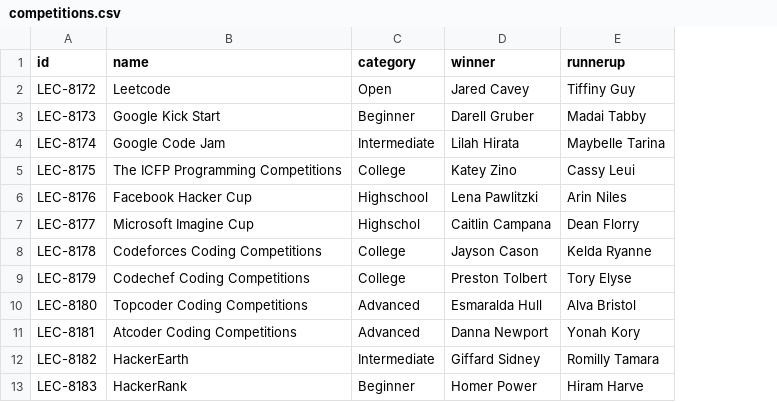
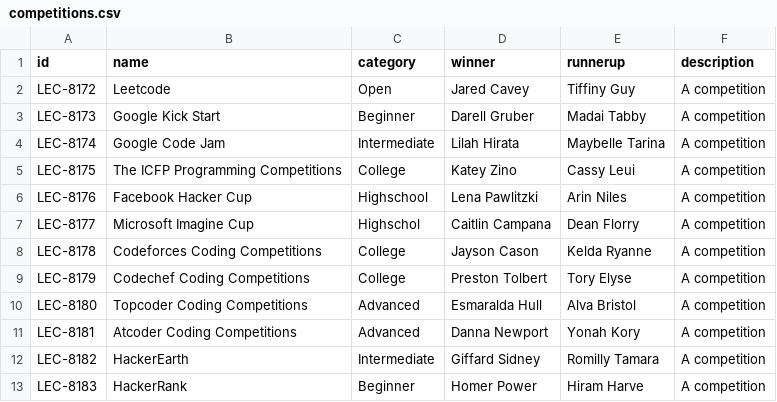
Before and after one commit to kates-dvs/INFO2602-Grp, a CSV file: competitions.csv, drawn as a sheet; the diff names each change by its address in the sheet, - before the commit and + after, or states it on an @@ line.

Commit message:
Desc CSV

```diff
--- a/competitions.csv
+++ b/competitions.csv
+column F (description), rows 2-13: all A competition
```
